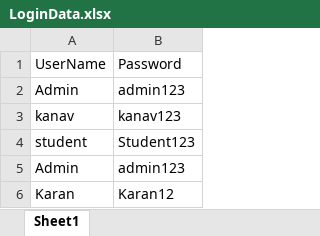
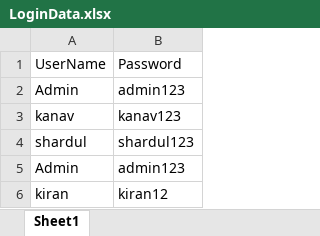
Before and after one commit to kanavcool/CapstoneProject, an Excel workbook: Excel_Files/LoginData.xlsx, sheet Sheet1, drawn as a sheet; values as stored, in another font and other column widths than the file's, no borders; removed rows and columns are numbered as before the commit, all else as after; the diff names each change by its address in the sheet, - before the commit and + after, or states it on an @@ line.

```diff
--- a/Excel_Files/LoginData.xlsx (sheet Sheet1)
+++ b/Excel_Files/LoginData.xlsx (sheet Sheet1)
-row 4: student | Student123
+row 4: shardul | shardul123
-row 6: Karan | Karan12
+row 6: kiran | kiran12
```
Also changed, not shown: 35 other files.
